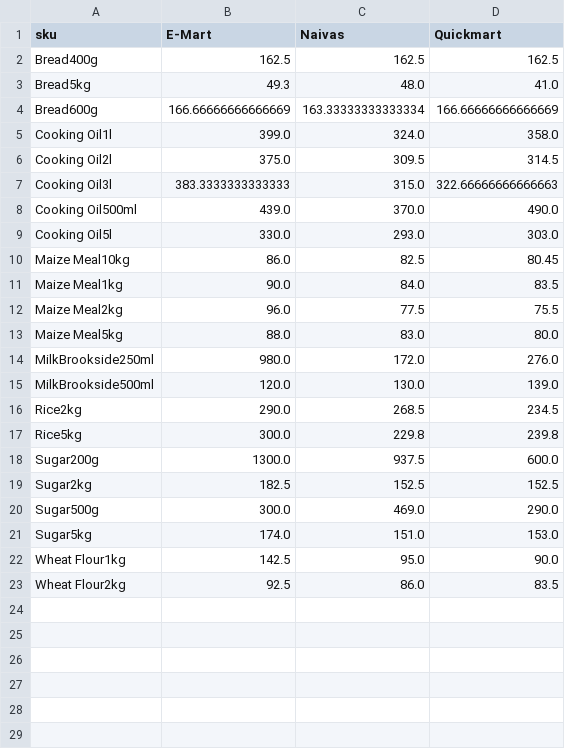
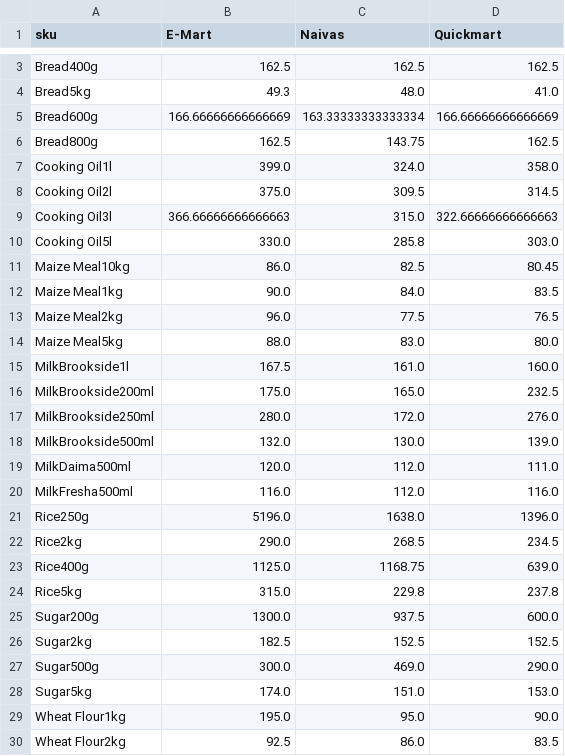
Before and after one commit to odawadavid/Webscraping, a CSV file: data/analytics/price_per_unit_pivot.csv, drawn as a sheet; only a part is shown, gaps mark what is left out; the diff covers the shown part only.

```diff
--- a/data/analytics/price_per_unit_pivot.csv
+++ b/data/analytics/price_per_unit_pivot.csv
@@ -4,15 +5,21 @@ Bread5kg,49.3,48.0,41.0
 Bread600g,166.66666666666669,163.33333333333334,166.66666666666669
+Bread800g,162.5,143.75,162.5
 Cooking Oil1l,399.0,324.0,358.0
 Cooking Oil2l,375.0,309.5,314.5
-Cooking Oil3l,383.3333333333333,315.0,322.66666666666663
-Cooking Oil500ml,439.0,370.0,490.0
-Cooking Oil5l,330.0,293.0,303.0
+Cooking Oil3l,366.66666666666663,315.0,322.66666666666663
+Cooking Oil5l,330.0,285.8,303.0
 Maize Meal10kg,86.0,82.5,80.45
 Maize Meal1kg,90.0,84.0,83.5
-Maize Meal2kg,96.0,77.5,75.5
+Maize Meal2kg,96.0,77.5,76.5
 Maize Meal5kg,88.0,83.0,80.0
-MilkBrookside250ml,980.0,172.0,276.0
-MilkBrookside500ml,120.0,130.0,139.0
+MilkBrookside1l,167.5,161.0,160.0
+MilkBrookside200ml,175.0,165.0,232.5
+MilkBrookside250ml,280.0,172.0,276.0
+MilkBrookside500ml,132.0,130.0,139.0
+MilkDaima500ml,120.0,112.0,111.0
+MilkFresha500ml,116.0,112.0,116.0
+Rice250g,5196.0,1638.0,1396.0
 Rice2kg,290.0,268.5,234.5
-Rice5kg,300.0,229.8,239.8
+Rice400g,1125.0,1168.75,639.0
+Rice5kg,315.0,229.8,237.8
 Sugar200g,1300.0,937.5,600.0
@@ -21,3 +28,3 @@ Sugar500g,300.0,469.0,290.0
 Sugar5kg,174.0,151.0,153.0
-Wheat Flour1kg,142.5,95.0,90.0
+Wheat Flour1kg,195.0,95.0,90.0
 Wheat Flour2kg,92.5,86.0,83.5
```
Also changed, not shown: 1 added row elsewhere in this file, data/raw/naivas.csv, data/raw/quickmart.csv, 4 other files.
